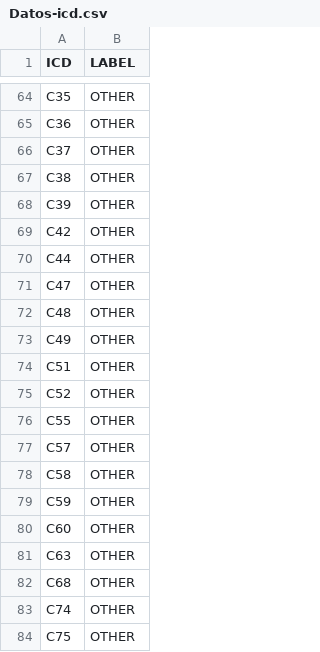
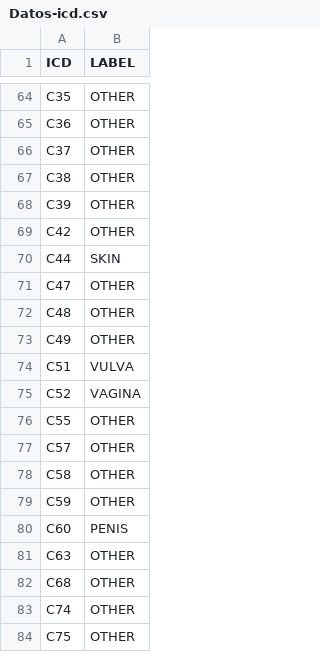
Before and after one commit to timat35/Rcan, a CSV file: temp/Datos-icd.csv, drawn as a sheet; only a part is shown, gaps mark what is left out.

```diff
--- a/temp/Datos-icd.csv
+++ b/temp/Datos-icd.csv
@@ -69,3 +69,3 @@ C39,OTHER
 C42,OTHER
-C44,OTHER
+C44,SKIN
 C47,OTHER
@@ -73,4 +73,4 @@ C48,OTHER
 C49,OTHER
-C51,OTHER
-C52,OTHER
+C51,VULVA
+C52,VAGINA
 C55,OTHER
@@ -79,3 +79,3 @@ C58,OTHER
 C59,OTHER
-C60,OTHER
+C60,PENIS
 C63,OTHER
```
Also changed, not shown: 8 other files.
